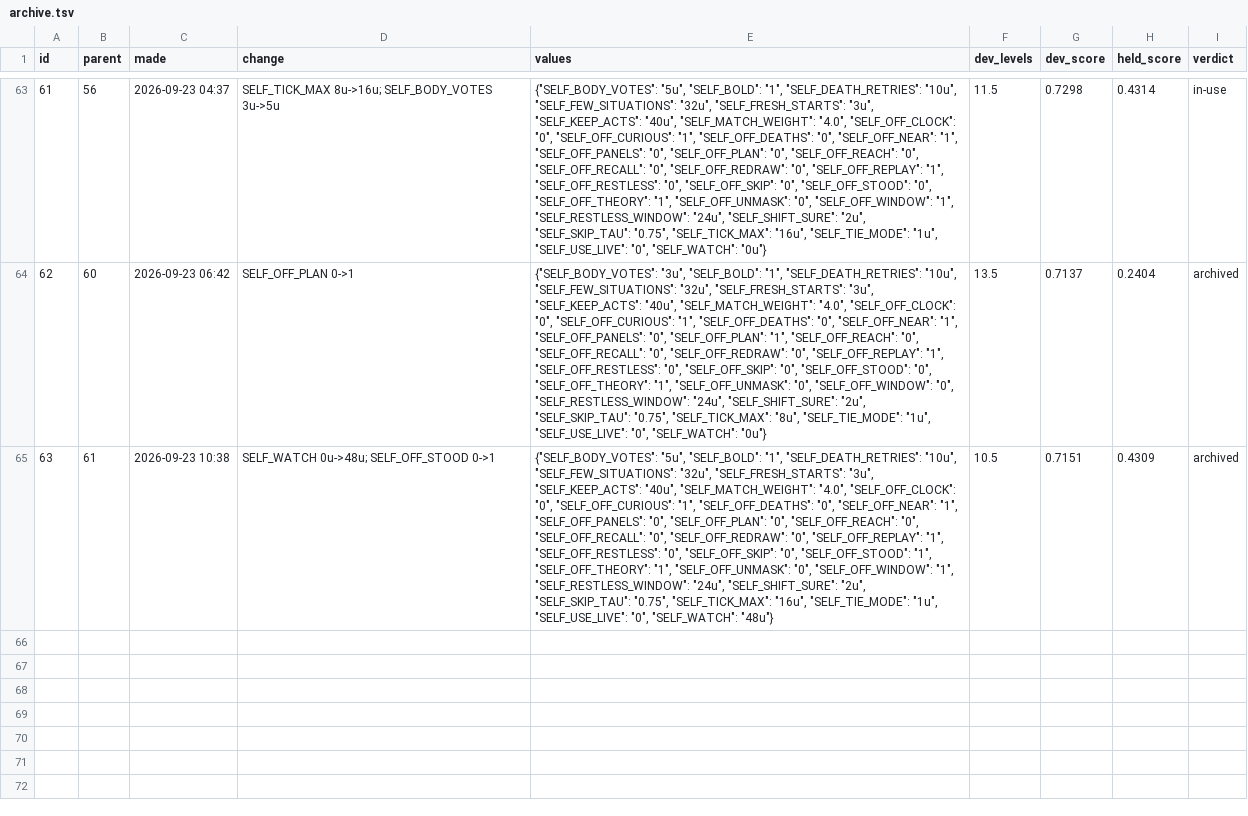
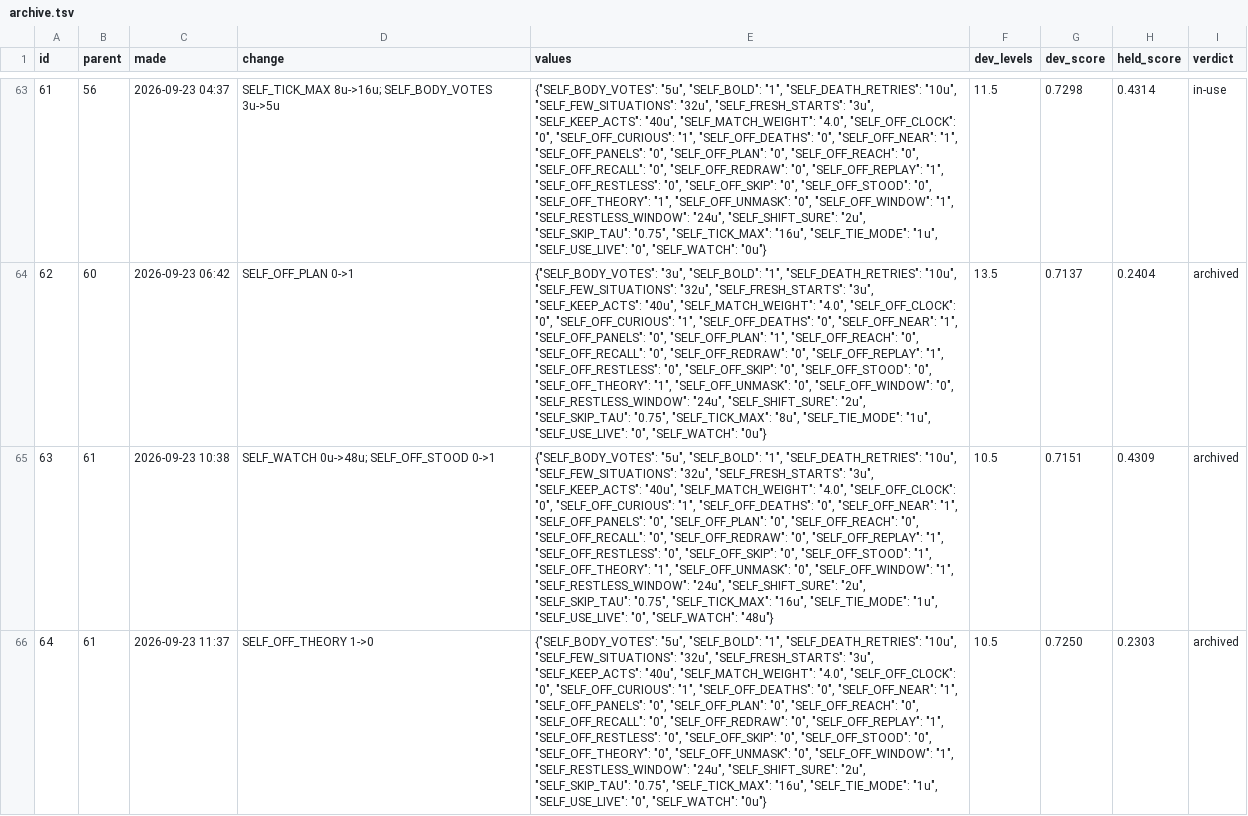
Before and after one commit to pra-ji-moh/ciall, a TSV file: child/archive.tsv, drawn as a sheet; only a part is shown, gaps mark what is left out; the diff names each change by its address in the sheet, - before the commit and + after, or states it on an @@ line.

Commit message:
child: 2026-09-23 11:31  this stretch 11 of 183 levels; best ever 24; 1 min; game:now/best ar25:0/2 cd82:1/2 dc22:1/1 bp35:0/1

```diff
--- a/child/archive.tsv
+++ b/child/archive.tsv
+row 66: 64 | 61 | 2026-09-23 11:37 | SELF_OFF_THEORY 1->0 | {"SELF_BODY_VOTES": "5u", "SELF_BOLD": "1", "SELF_DEATH_RETRIES": "10u", "SELF_FEW_SITUATIONS": "32u", "SELF_FRESH_STARTS": "3u", "SELF_KEEP_ACTS": "40u", "SELF_MATCH_WEIGHT": "4.0", "SELF_OFF_CLOCK": "0", "SELF_OFF_CURIOUS": "1", "SELF_OFF_DEATHS": "0", "SELF_OFF_NEAR": "1", "SELF_OFF_PANELS": "0", "SELF_OFF_PLAN": "0", "SELF_OFF_REACH": "0", "SELF_OFF_RECALL": "0", "SELF_OFF_REDRAW": "0", "SELF_OFF_REPLAY": "1", "SELF_OFF_RESTLESS": "0", "SELF_OFF_SKIP": "0", "SELF_OFF_STOOD": "0", "SELF_OFF_THEORY": "0", "SELF_OFF_UNMASK": "0", "SELF_OFF_WINDOW": "1", "SELF_RESTLESS_WINDOW": "24u", "SELF_SHIFT_SURE": "2u", "SELF_SKIP_TAU": "0.75", "SELF_TICK_MAX": "16u", "SELF_TIE_MODE": "1u", "SELF_USE_LIVE": "0", "SELF_WATCH": "0u"} | 10.5 | 0.7250 | 0.2303 | archived
```
Also changed, not shown: 32 other files.
